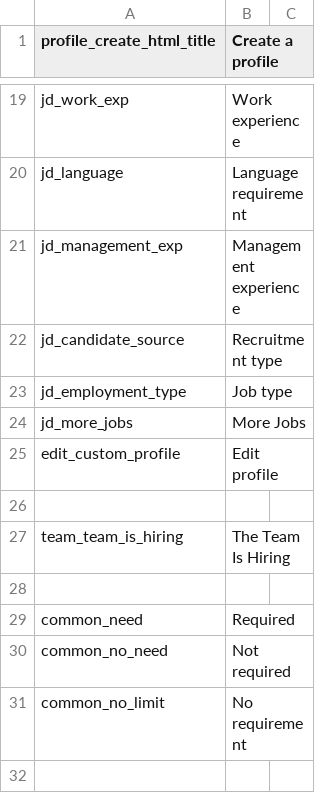
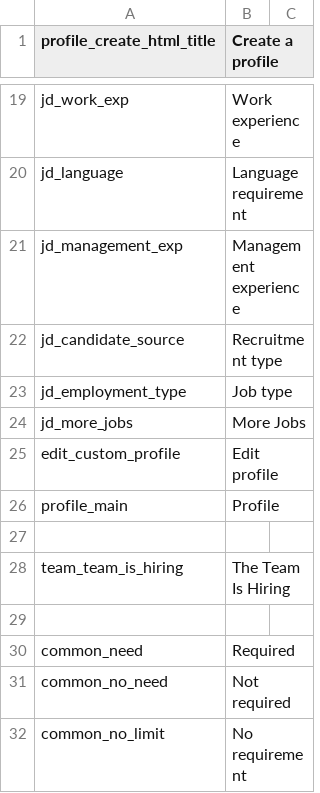
Before and after one commit to kingsallen/wechat, a CSV file: locale/en_US.csv, drawn as a sheet; only a part is shown, gaps mark what is left out; the shorter side is filled out with more unchanged rows.

```diff
--- a/locale/en_US.csv
+++ b/locale/en_US.csv
@@ -25,2 +25,3 @@
 "edit_custom_profile","Edit profile"
+"profile_main","Profile"
 
```
Also changed, not shown: locale/zh_CN.csv.
